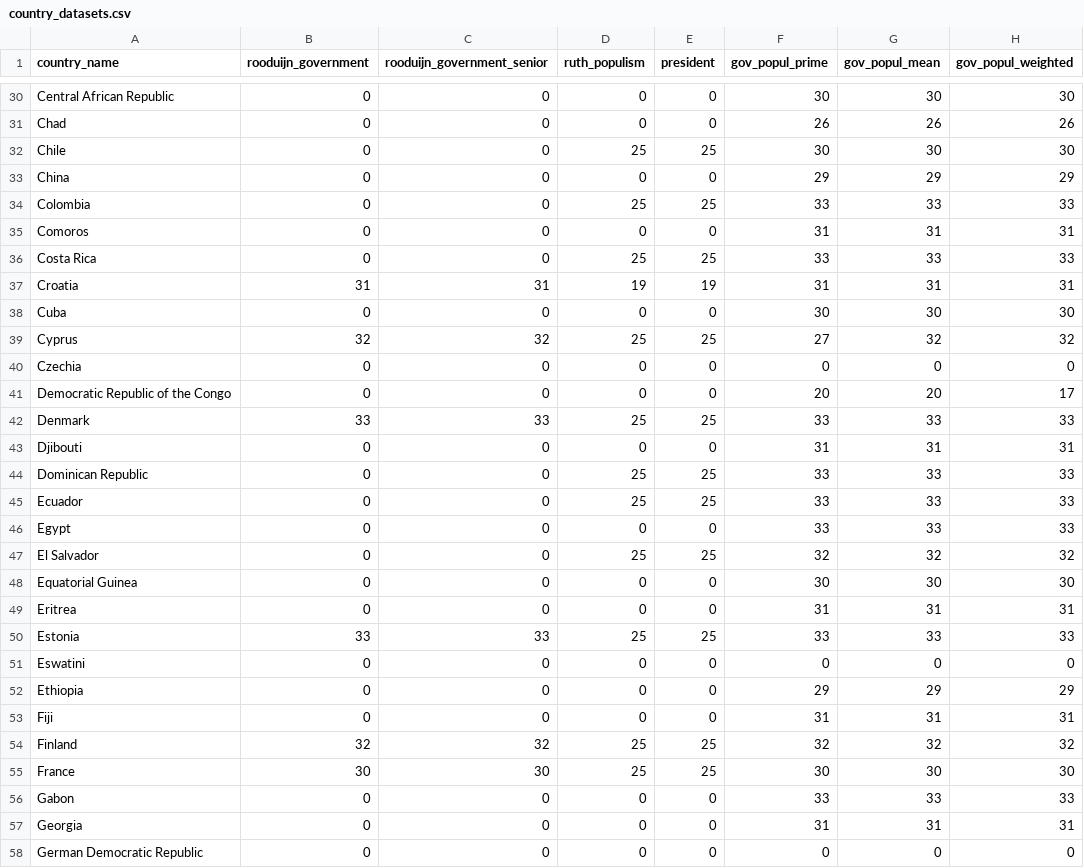
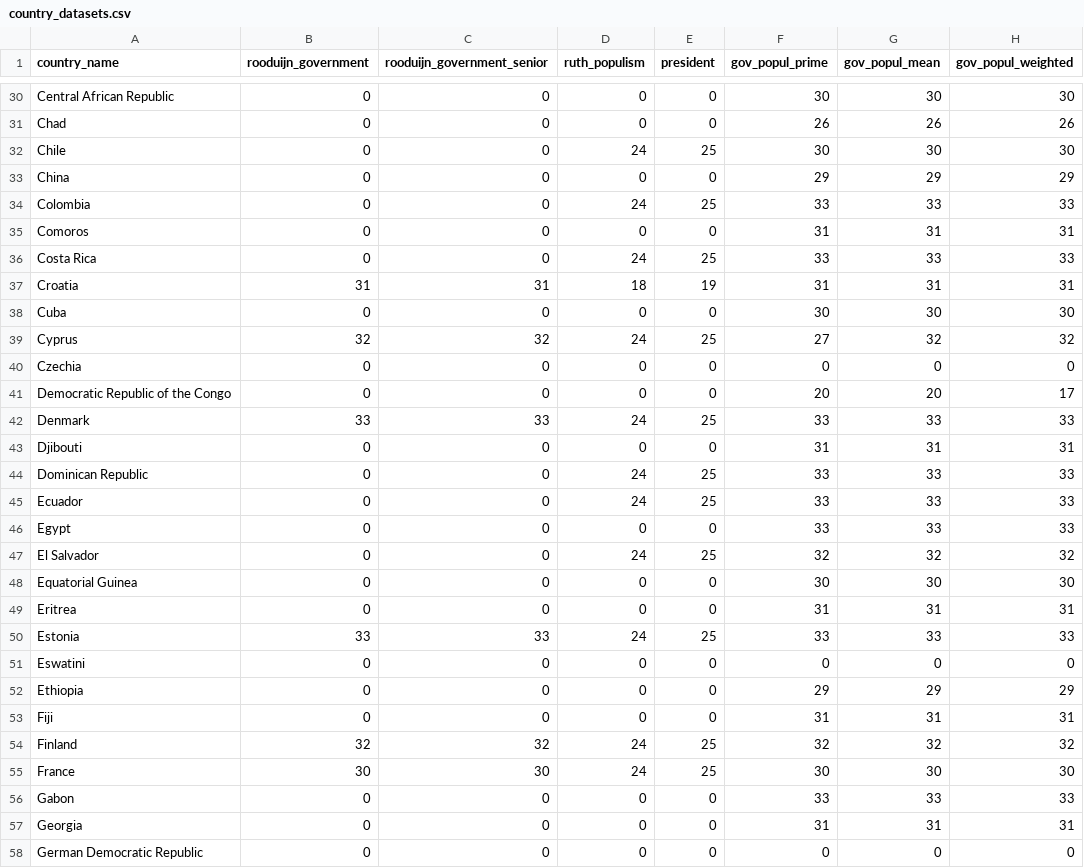
Before and after one commit to jasminskoenig/blog_loop, a CSV file: data/country_datasets.csv, drawn as a sheet; only a part is shown, gaps mark what is left out; the diff covers the shown part only.

```diff
--- a/data/country_datasets.csv
+++ b/data/country_datasets.csv
@@ -31,21 +31,21 @@ Central African Republic,0,0,0,0,30,30,30
 Chad,0,0,0,0,26,26,26
-Chile,0,0,25,25,30,30,30
+Chile,0,0,24,25,30,30,30
 China,0,0,0,0,29,29,29
-Colombia,0,0,25,25,33,33,33
+Colombia,0,0,24,25,33,33,33
 Comoros,0,0,0,0,31,31,31
-Costa Rica,0,0,25,25,33,33,33
-Croatia,31,31,19,19,31,31,31
+Costa Rica,0,0,24,25,33,33,33
+Croatia,31,31,18,19,31,31,31
 Cuba,0,0,0,0,30,30,30
-Cyprus,32,32,25,25,27,32,32
+Cyprus,32,32,24,25,27,32,32
 Czechia,0,0,0,0,0,0,0
 Democratic Republic of the Congo,0,0,0,0,20,20,17
-Denmark,33,33,25,25,33,33,33
+Denmark,33,33,24,25,33,33,33
 Djibouti,0,0,0,0,31,31,31
-Dominican Republic,0,0,25,25,33,33,33
-Ecuador,0,0,25,25,33,33,33
+Dominican Republic,0,0,24,25,33,33,33
+Ecuador,0,0,24,25,33,33,33
 Egypt,0,0,0,0,33,33,33
-El Salvador,0,0,25,25,32,32,32
+El Salvador,0,0,24,25,32,32,32
 Equatorial Guinea,0,0,0,0,30,30,30
 Eritrea,0,0,0,0,31,31,31
-Estonia,33,33,25,25,33,33,33
+Estonia,33,33,24,25,33,33,33
 Eswatini,0,0,0,0,0,0,0
@@ -53,4 +53,4 @@ Ethiopia,0,0,0,0,29,29,29
 Fiji,0,0,0,0,31,31,31
-Finland,32,32,25,25,32,32,32
-France,30,30,25,25,30,30,30
+Finland,32,32,24,25,32,32,32
+France,30,30,24,25,30,30,30
 Gabon,0,0,0,0,33,33,33
```
Also changed, not shown: 35 edited cells elsewhere in this file, 2 other files.
